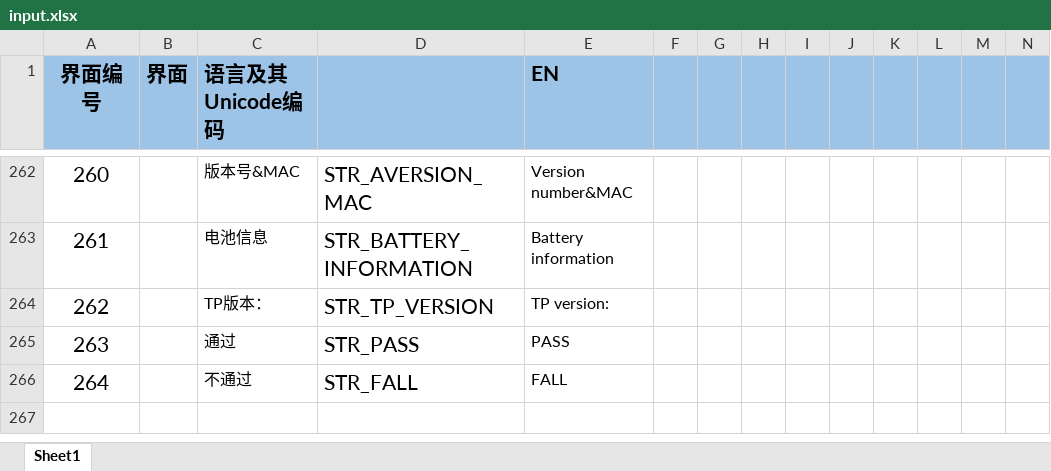
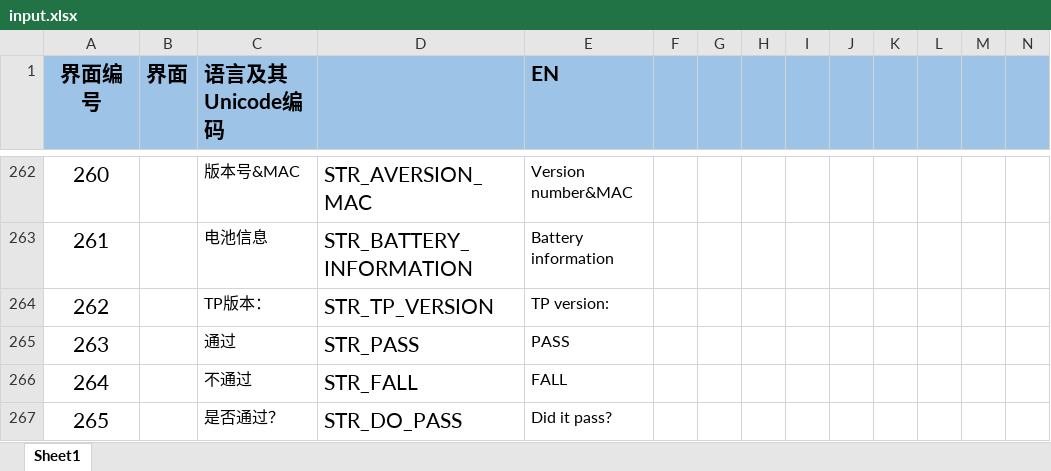
Before and after one commit to zzp2233/569x_AI_AB281GA, an Excel workbook: ute/language/defaultLanguage/input.xlsx, sheet Sheet1, drawn as a sheet; only a part is shown, gaps mark what is left out; values as stored, in another font and other column widths than the file's, no borders; rows hold the shown columns only; the diff names each change by its address in the sheet, - before the commit and + after, or states it on an @@ line.

```diff
--- a/ute/language/defaultLanguage/input.xlsx (sheet Sheet1)
+++ b/ute/language/defaultLanguage/input.xlsx (sheet Sheet1)
+row 267: 265 |  | 是否通过？ | STR_DO_PASS | Did it pass?
```
Also changed, not shown: 5 other files.
